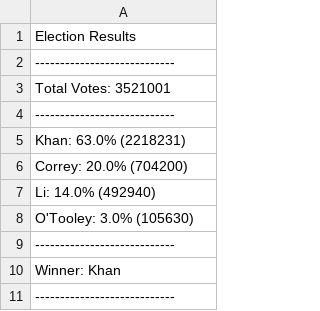
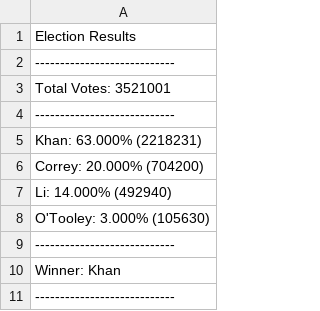
Before and after one commit to Zhisen/python-challenge, a CSV file: PyPoll/PyPoll_output.csv, drawn as a sheet.

```diff
--- a/PyPoll/PyPoll_output.csv
+++ b/PyPoll/PyPoll_output.csv
@@ -4,6 +4,6 @@ Total Votes: 3521001
 ----------------------------
-Khan: 63.0% (2218231)
-Correy: 20.0% (704200)
-Li: 14.0% (492940)
-O'Tooley: 3.0% (105630)
+Khan:  63.000% (2218231)
+Correy:  20.000% (704200)
+Li:  14.000% (492940)
+O'Tooley:  3.000% (105630)
 ----------------------------
```
Also changed, not shown: 2 other files.
